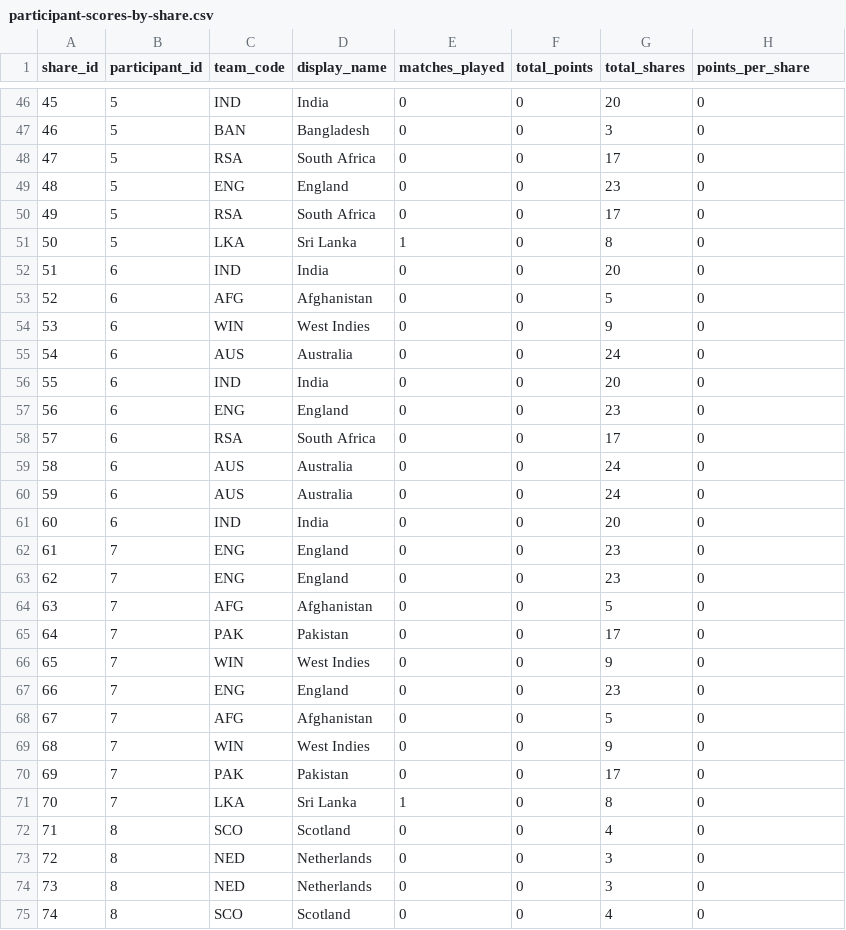
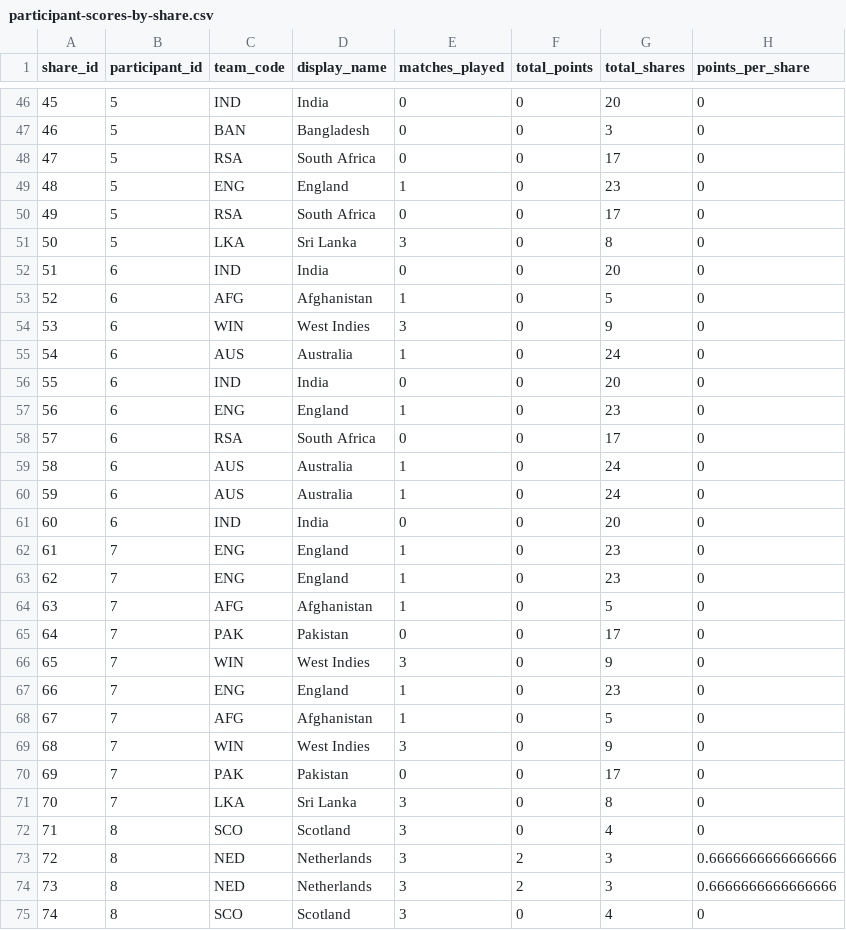
Before and after one commit to ADBond/cricket-competition, a CSV file: competitions/mens_t20_world_cup_2022/data/generated/participant-scores-by-share.csv, drawn as a sheet; only a part is shown, gaps mark what is left out; the diff covers the shown part only.

```diff
--- a/competitions/mens_t20_world_cup_2022/data/generated/participant-scores-by-share.csv
+++ b/competitions/mens_t20_world_cup_2022/data/generated/participant-scores-by-share.csv
@@ -48,28 +48,28 @@ share_id,participant_id,team_code,display_name,matches_played,total_points,total
 47,5,RSA,South Africa,0,0,17,0
-48,5,ENG,England,0,0,23,0
+48,5,ENG,England,1,0,23,0
 49,5,RSA,South Africa,0,0,17,0
-50,5,LKA,Sri Lanka,1,0,8,0
+50,5,LKA,Sri Lanka,3,0,8,0
 51,6,IND,India,0,0,20,0
-52,6,AFG,Afghanistan,0,0,5,0
-53,6,WIN,West Indies,0,0,9,0
-54,6,AUS,Australia,0,0,24,0
+52,6,AFG,Afghanistan,1,0,5,0
+53,6,WIN,West Indies,3,0,9,0
+54,6,AUS,Australia,1,0,24,0
 55,6,IND,India,0,0,20,0
-56,6,ENG,England,0,0,23,0
+56,6,ENG,England,1,0,23,0
 57,6,RSA,South Africa,0,0,17,0
-58,6,AUS,Australia,0,0,24,0
-59,6,AUS,Australia,0,0,24,0
+58,6,AUS,Australia,1,0,24,0
+59,6,AUS,Australia,1,0,24,0
 60,6,IND,India,0,0,20,0
-61,7,ENG,England,0,0,23,0
-62,7,ENG,England,0,0,23,0
-63,7,AFG,Afghanistan,0,0,5,0
+61,7,ENG,England,1,0,23,0
+62,7,ENG,England,1,0,23,0
+63,7,AFG,Afghanistan,1,0,5,0
 64,7,PAK,Pakistan,0,0,17,0
-65,7,WIN,West Indies,0,0,9,0
-66,7,ENG,England,0,0,23,0
-67,7,AFG,Afghanistan,0,0,5,0
-68,7,WIN,West Indies,0,0,9,0
+65,7,WIN,West Indies,3,0,9,0
+66,7,ENG,England,1,0,23,0
+67,7,AFG,Afghanistan,1,0,5,0
+68,7,WIN,West Indies,3,0,9,0
 69,7,PAK,Pakistan,0,0,17,0
-70,7,LKA,Sri Lanka,1,0,8,0
-71,8,SCO,Scotland,0,0,4,0
-72,8,NED,Netherlands,0,0,3,0
-73,8,NED,Netherlands,0,0,3,0
-74,8,SCO,Scotland,0,0,4,0
+70,7,LKA,Sri Lanka,3,0,8,0
+71,8,SCO,Scotland,3,0,4,0
+72,8,NED,Netherlands,3,2,3,0.6666666666666666
+73,8,NED,Netherlands,3,2,3,0.6666666666666666
+74,8,SCO,Scotland,3,0,4,0
```
Also changed, not shown: 87 edited cells elsewhere in this file, competitions/mens_t20_world_cup_2022/data/generated/group-tables.csv, competitions/mens_t20_world_cup_2022/data/generated/team-points.csv, 2 other files.
